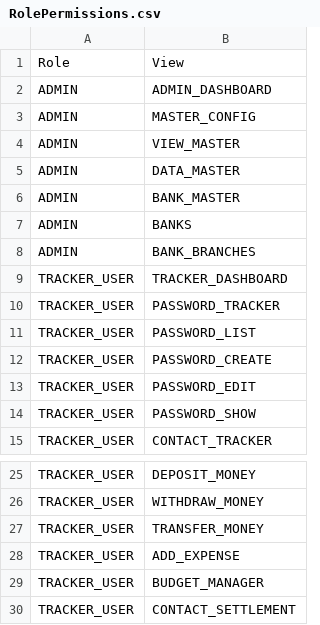
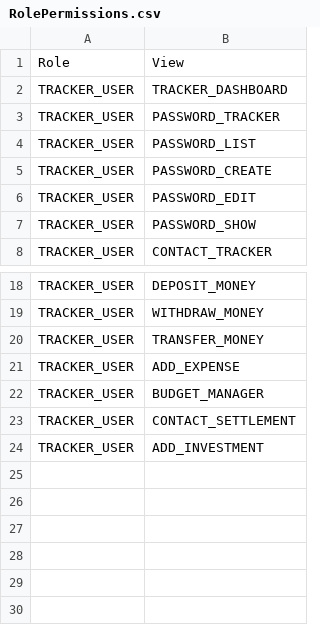
Before and after one commit to rohaanthakare/trackerng, a CSV file: src/assets/Data/BaseData/RolePermissions.csv, drawn as a sheet; only a part is shown, gaps mark what is left out; removed rows and columns are numbered as before the commit, all else as after; the diff names each change by its address in the sheet, - before the commit and + after, or states it on an @@ line.

```diff
--- a/src/assets/Data/BaseData/RolePermissions.csv
+++ b/src/assets/Data/BaseData/RolePermissions.csv
-row 2: ADMIN | ADMIN_DASHBOARD
-row 3: ADMIN | MASTER_CONFIG
-row 4: ADMIN | VIEW_MASTER
-row 5: ADMIN | DATA_MASTER
-row 6: ADMIN | BANK_MASTER
-row 7: ADMIN | BANKS
-row 8: ADMIN | BANK_BRANCHES
+row 24: TRACKER_USER | ADD_INVESTMENT
```
Also changed, not shown: src/assets/Data/BaseData/MasterData.csv, src/assets/Data/BaseData/MasterView.csv, 15 other files.
